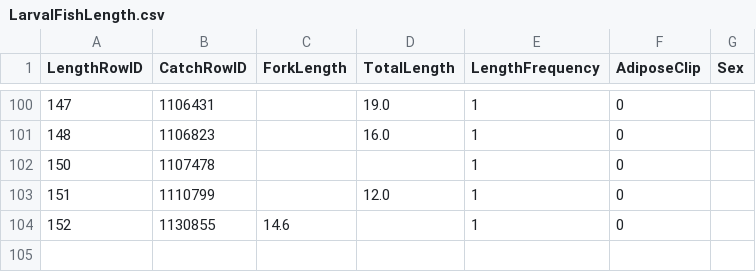
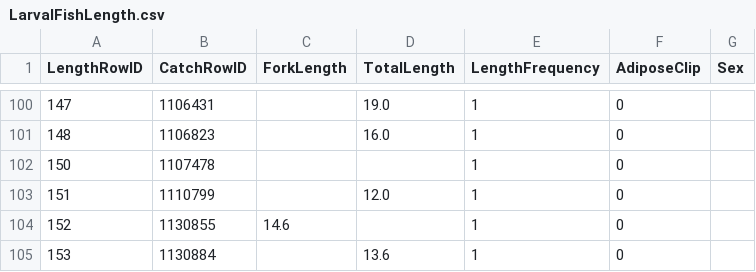
Before and after one commit to dapperstats/salvage, a CSV file: data/Salvage_data_FTP/LarvalFishLength.csv, drawn as a sheet; only a part is shown, gaps mark what is left out; the diff names each change by its address in the sheet, - before the commit and + after, or states it on an @@ line.

```diff
--- a/data/Salvage_data_FTP/LarvalFishLength.csv
+++ b/data/Salvage_data_FTP/LarvalFishLength.csv
+row 105: 153 | 1130884 |  | 13.6 | 1 | 0
```
Also changed, not shown: data/Salvage_data_FTP/DNAandCWTRace.csv, site/docs/files/sample_vols.csv, 4 other files.
